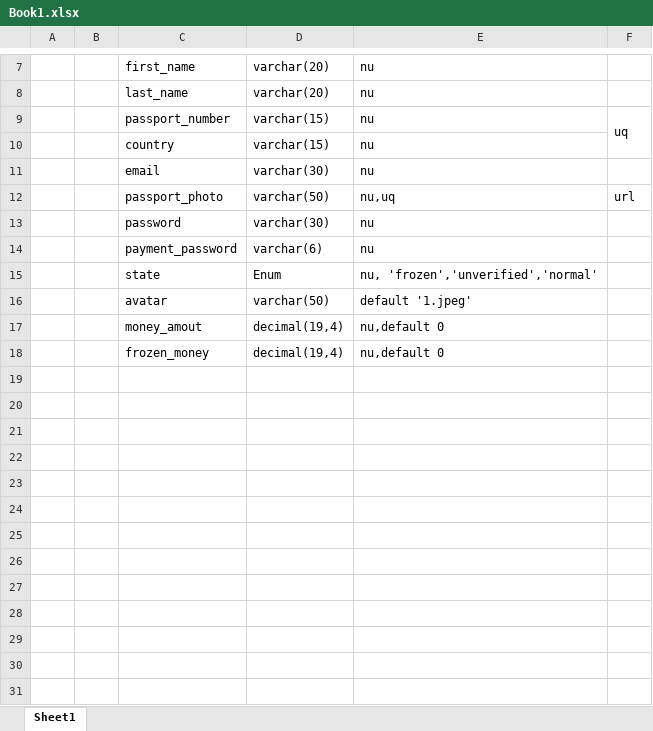
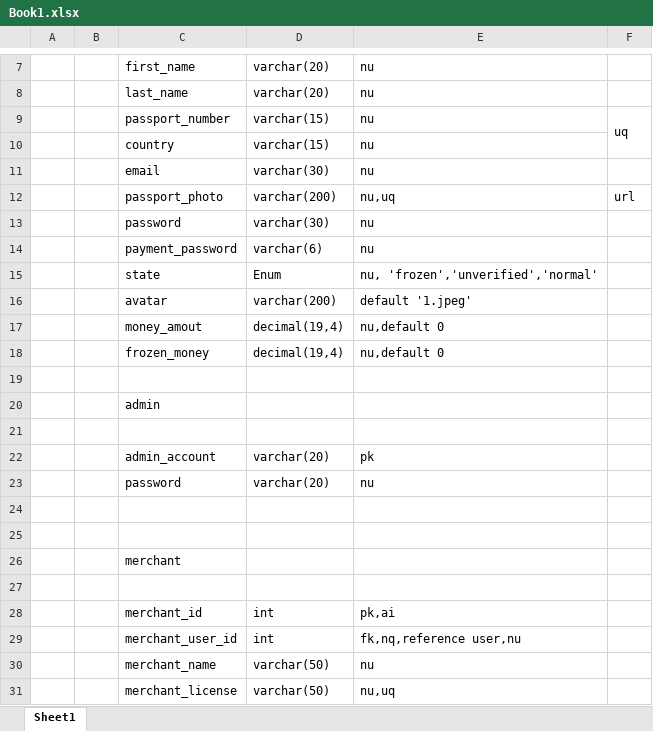
Before and after one commit to Twhiter/bachelor-thesis, an Excel workbook: Book1.xlsx, sheet Sheet1, drawn as a sheet; only a part is shown, gaps mark what is left out; values as stored, in another font and other column widths than the file's, no borders; the diff covers the shown part only; the diff names each change by its address in the sheet, - before the commit and + after, or states it on an @@ line.

Commit message:
修改：     Book1.xlsx
	新文件：   database/1.sql
	修改：     database/model.mwb
	新文件：   database/model.mwb.bak

```diff
--- a/Book1.xlsx (sheet Sheet1)
+++ b/Book1.xlsx (sheet Sheet1)
-D12: varchar(50)
+D12: varchar(200)
-D16: varchar(50)
+D16: varchar(200)
+row 19: (empty)
+row 20:  |  | admin
+row 21: (empty)
+row 22:  |  | admin_account | varchar(20) | pk
+row 23:  |  | password | varchar(20) | nu
+row 24: (empty)
+row 25: (empty)
+row 26:  |  | merchant
+row 27: (empty)
+row 28:  |  | merchant_id | int | pk,ai
+row 29:  |  | merchant_user_id | int | fk,nq,reference user,nu
+row 30:  |  | merchant_name | varchar(50) | nu
+row 31:  |  | merchant_license | varchar(50) | nu,uq
```
Also changed, not shown: 44 added rows elsewhere in this sheet, 3 other files.
